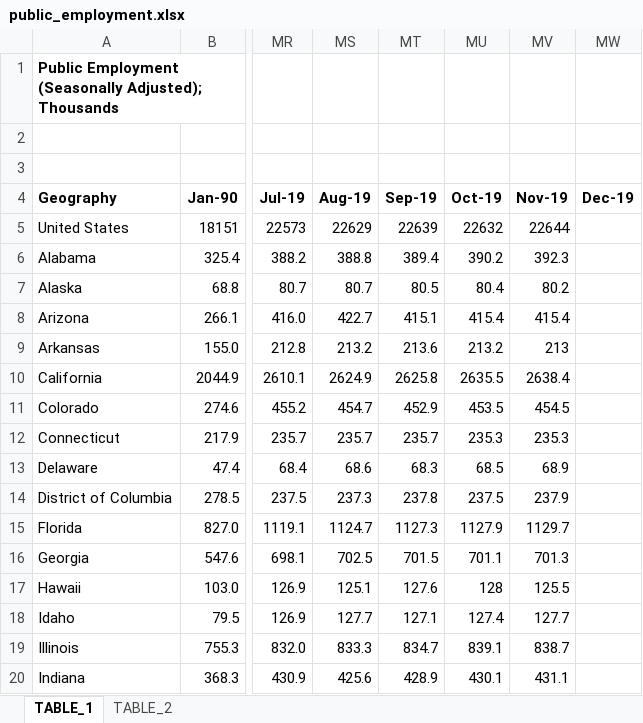
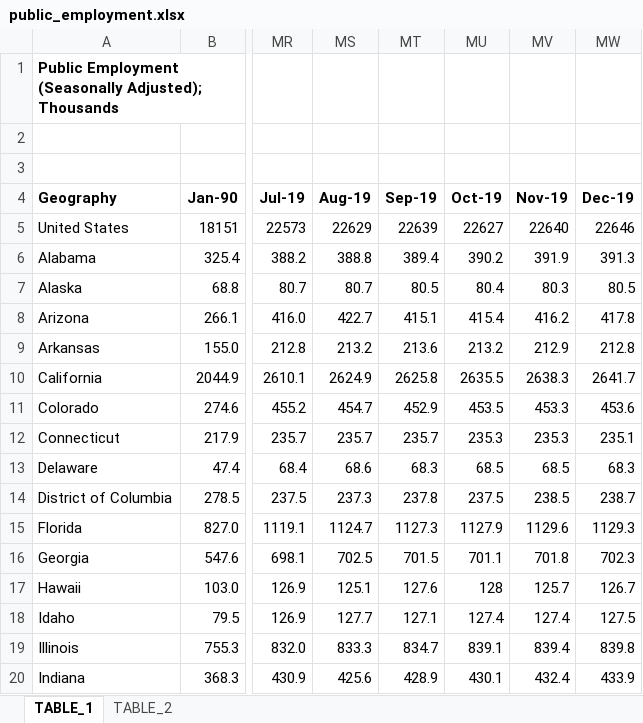
Before and after one commit to UrbanInstitute/state-economic-monitor, an Excel workbook: static/data/source/public_employment.xlsx, sheet TABLE_1, drawn as a sheet; only a part is shown, gaps mark what is left out; values as stored, in another font and other column widths than the file's, no borders; charts and pictures not drawn; the diff covers the shown part only; the diff names each change by its address in the sheet, - before the commit and + after, or states it on an @@ line.

```diff
--- a/static/data/source/public_employment.xlsx (sheet TABLE_1)
+++ b/static/data/source/public_employment.xlsx (sheet TABLE_1)
-MU5 (Oct-19): 22632
+MU5 (Oct-19): 22627
-MV5 (Nov-19): 22644
+MV5 (Nov-19): 22640
-MW5 (Dec-19): (empty)
+MW5 (Dec-19): 22646
-MV6 (Nov-19): 392.3
+MV6 (Nov-19): 391.9
-MW6 (Dec-19): (empty)
+MW6 (Dec-19): 391.3
-MV7 (Nov-19): 80.2
+MV7 (Nov-19): 80.3
-MW7 (Dec-19): (empty)
+MW7 (Dec-19): 80.5
-MV8 (Nov-19): 415.4
+MV8 (Nov-19): 416.2
-MW8 (Dec-19): (empty)
+MW8 (Dec-19): 417.8
-MV9 (Nov-19): 213
+MV9 (Nov-19): 212.9
-MW9 (Dec-19): (empty)
+MW9 (Dec-19): 212.8
-MV10 (Nov-19): 2638.4
+MV10 (Nov-19): 2638.3
-MW10 (Dec-19): (empty)
+MW10 (Dec-19): 2641.7
-MV11 (Nov-19): 454.5
+MV11 (Nov-19): 453.3
-MW11 (Dec-19): (empty)
+MW11 (Dec-19): 453.6
-MW12 (Dec-19): (empty)
+MW12 (Dec-19): 235.1
-MV13 (Nov-19): 68.9
+MV13 (Nov-19): 68.5
-MW13 (Dec-19): (empty)
+MW13 (Dec-19): 68.3
-MV14 (Nov-19): 237.9
+MV14 (Nov-19): 238.5
-MW14 (Dec-19): (empty)
+MW14 (Dec-19): 238.7
-MV15 (Nov-19): 1129.7
+MV15 (Nov-19): 1129.6
-MW15 (Dec-19): (empty)
+MW15 (Dec-19): 1129.3
-MV16 (Nov-19): 701.3
+MV16 (Nov-19): 701.8
-MW16 (Dec-19): (empty)
+MW16 (Dec-19): 702.3
-MV17 (Nov-19): 125.5
+MV17 (Nov-19): 125.7
-MW17 (Dec-19): (empty)
+MW17 (Dec-19): 126.7
-MV18 (Nov-19): 127.7
+MV18 (Nov-19): 127.4
-MW18 (Dec-19): (empty)
+MW18 (Dec-19): 127.5
-MV19 (Nov-19): 838.7
+MV19 (Nov-19): 839.4
-MW19 (Dec-19): (empty)
+MW19 (Dec-19): 839.8
-MV20 (Nov-19): 431.1
+MV20 (Nov-19): 432.4
-MW20 (Dec-19): (empty)
+MW20 (Dec-19): 433.9
```
Also changed, not shown: 65 edited cells elsewhere in this sheet, sheet TABLE_2, static/data/source/private_employment.xlsx, static/data/source/state_and_local_public_education_employment.xlsx, 26 other files.
